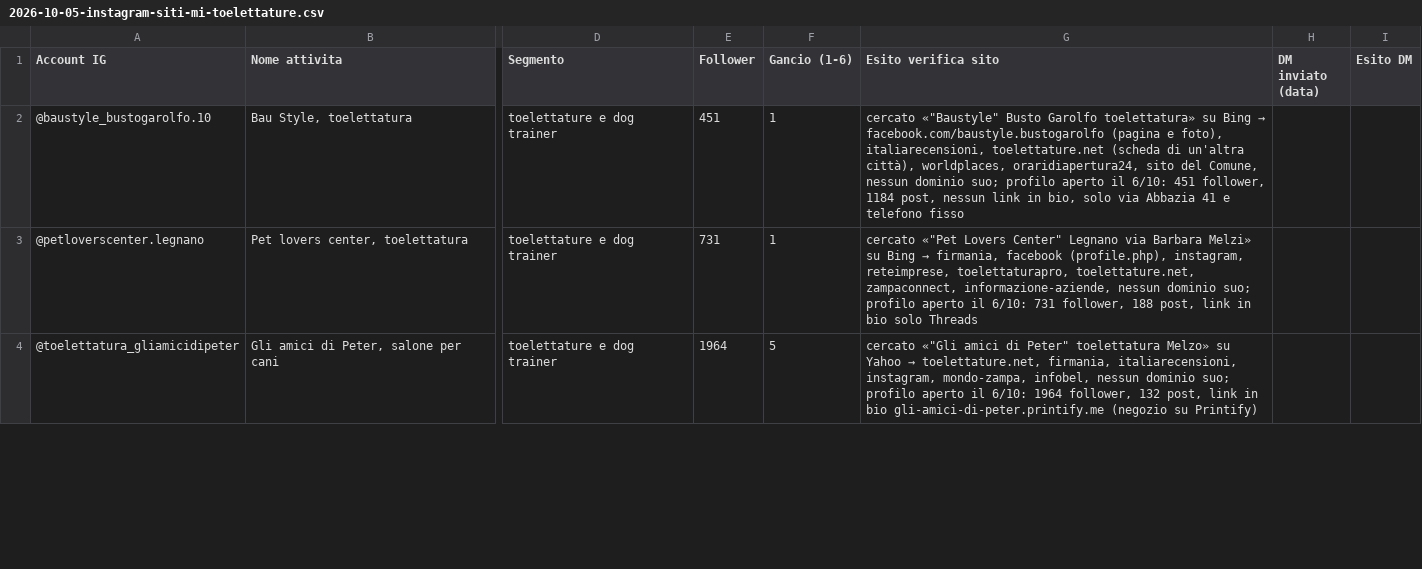
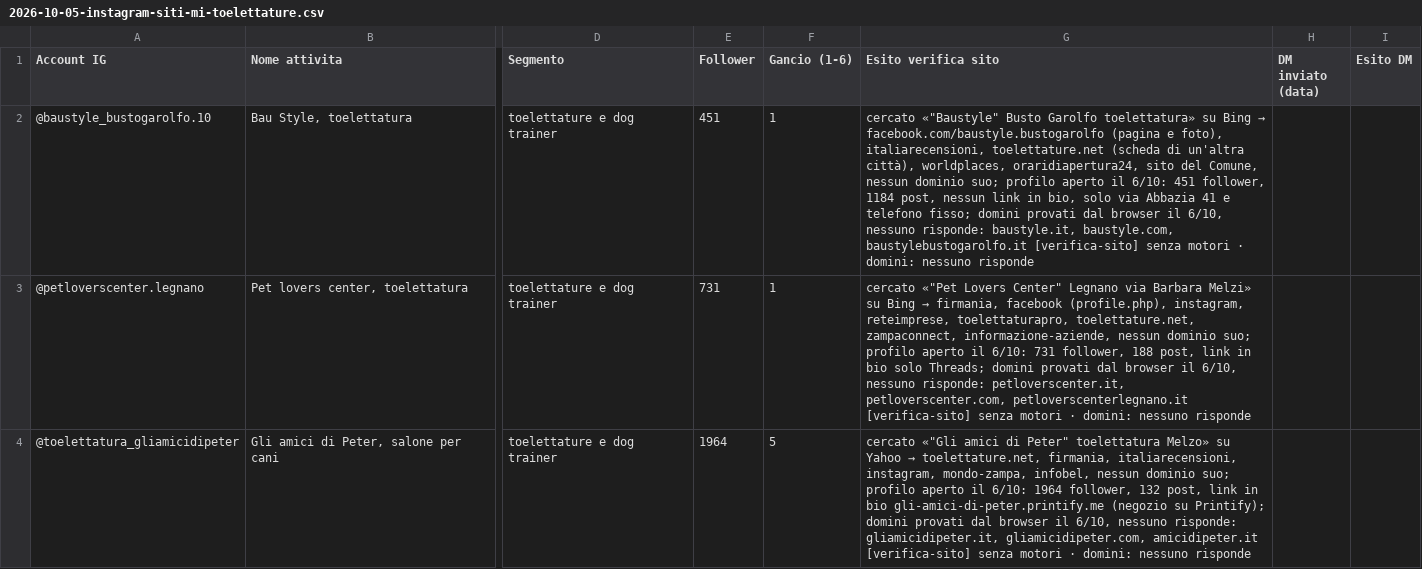
Before and after one commit to Nixo999/denki-brain, a CSV file: 02-Sales/liste/2026-10-05-instagram-siti-mi-toelettature.csv, drawn as a sheet; only a part is shown, gaps mark what is left out; the diff covers the shown part only; the diff names each change by its address in the sheet, - before the commit and + after, or states it on an @@ line.

Commit message:
Chiusura automatica: 4 file in 02-Sales
Committato dall'hook di fine sessione, non da una persona: il perche' di
ogni modifica sta nei commit scritti durante la sessione. Se questo commit e'
l'unico, quel lavoro e' rimasto senza spiegazione.

```diff
--- a/02-Sales/liste/2026-10-05-instagram-siti-mi-toelettature.csv
+++ b/02-Sales/liste/2026-10-05-instagram-siti-mi-toelettature.csv
-G2 (Esito verifica sito): …e telefono fisso
+G2 (Esito verifica sito): …e telefono fisso; domini provati dal browser il 6/10, nessuno risponde: baustyle.it, baustyle.com, baustylebustogarolfo.it [verifica-sito] senza motori · domini: nessuno risponde
-G3 (Esito verifica sito): …bio solo Threads
+G3 (Esito verifica sito): …bio solo Threads; domini provati dal browser il 6/10, nessuno risponde: petloverscenter.it, petloverscenter.com, petloverscenterlegnano.it [verifica-sito] senza motori · domini: nessuno risponde
-G4 (Esito verifica sito): …(negozio su Printify)
+G4 (Esito verifica sito): …(negozio su Printify); domini provati dal browser il 6/10, nessuno risponde: gliamicidipeter.it, gliamicidipeter.com, amicidipeter.it [verifica-sito] senza motori · domini: nessuno risponde
```
Also changed, not shown: 8 edited cells elsewhere in this file, 02-Sales/liste/rotazione.csv, 2 other files.
